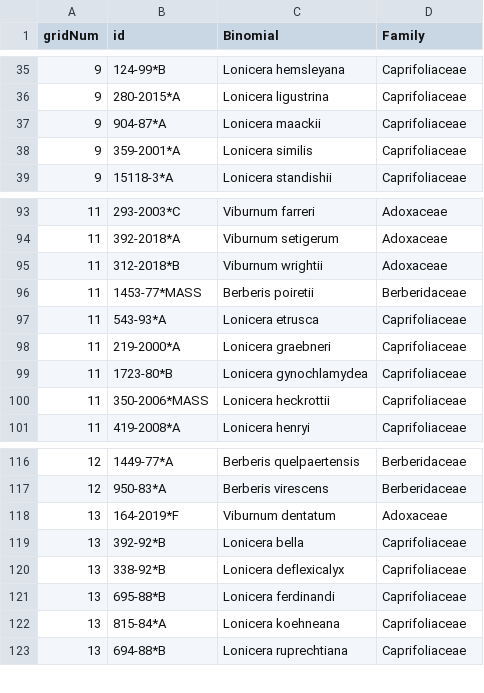
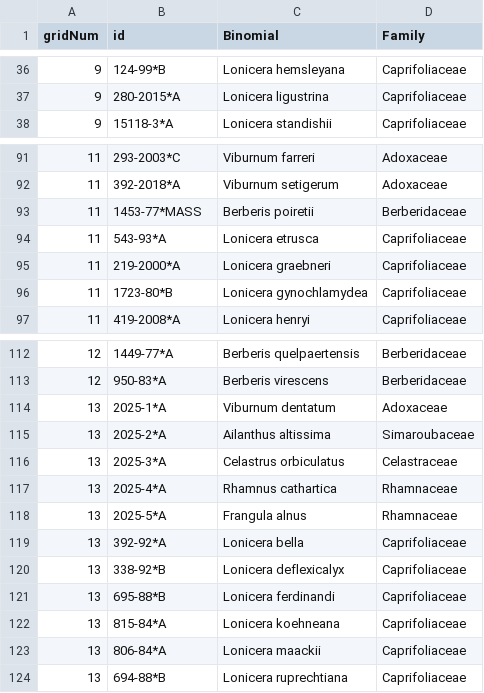
Before and after one commit to mlascaleia/invasiveDefenses, a CSV file: plantSelection/selection/plantSheet.csv, drawn as a sheet; only a part is shown, gaps mark what is left out; the diff covers the shown part only.

```diff
--- a/plantSelection/selection/plantSheet.csv
+++ b/plantSelection/selection/plantSheet.csv
@@ -36,4 +37,2 @@
 "9","280-2015*A","Lonicera ligustrina","Caprifoliaceae"
-"9","904-87*A","Lonicera maackii","Caprifoliaceae"
-"9","359-2001*A","Lonicera similis","Caprifoliaceae"
 "9","15118-3*A","Lonicera standishii","Caprifoliaceae"
@@ -94,3 +92,2 @@
 "11","392-2018*A","Viburnum setigerum","Adoxaceae"
-"11","312-2018*B","Viburnum wrightii","Adoxaceae"
 "11","1453-77*MASS","Berberis poiretii","Berberidaceae"
@@ -99,3 +96,2 @@
 "11","1723-80*B","Lonicera gynochlamydea","Caprifoliaceae"
-"11","350-2006*MASS","Lonicera heckrottii","Caprifoliaceae"
 "11","419-2008*A","Lonicera henryi","Caprifoliaceae"
@@ -117,4 +113,8 @@
 "12","950-83*A","Berberis virescens","Berberidaceae"
-"13","164-2019*F","Viburnum dentatum","Adoxaceae"
-"13","392-92*B","Lonicera bella","Caprifoliaceae"
+"13","2025-1*A","Viburnum dentatum","Adoxaceae"
+"13","2025-2*A","Ailanthus altissima","Simaroubaceae"
+"13","2025-3*A","Celastrus orbiculatus","Celastraceae"
+"13","2025-4*A","Rhamnus cathartica","Rhamnaceae"
+"13","2025-5*A","Frangula alnus","Rhamnaceae"
+"13","392-92*A","Lonicera bella","Caprifoliaceae"
 "13","338-92*B","Lonicera deflexicalyx","Caprifoliaceae"
@@ -122,2 +122,3 @@
 "13","815-84*A","Lonicera koehneana","Caprifoliaceae"
+"13","806-84*A","Lonicera maackii","Caprifoliaceae"
 "13","694-88*B","Lonicera ruprechtiana","Caprifoliaceae"
```
Also changed, not shown: 1 added row, 1 removed row and 2 edited cells elsewhere in this file, plantSelection/selection/cutDownList.csv, plantSelection/selection/plantSheetLeaves.csv, 4 other files.
